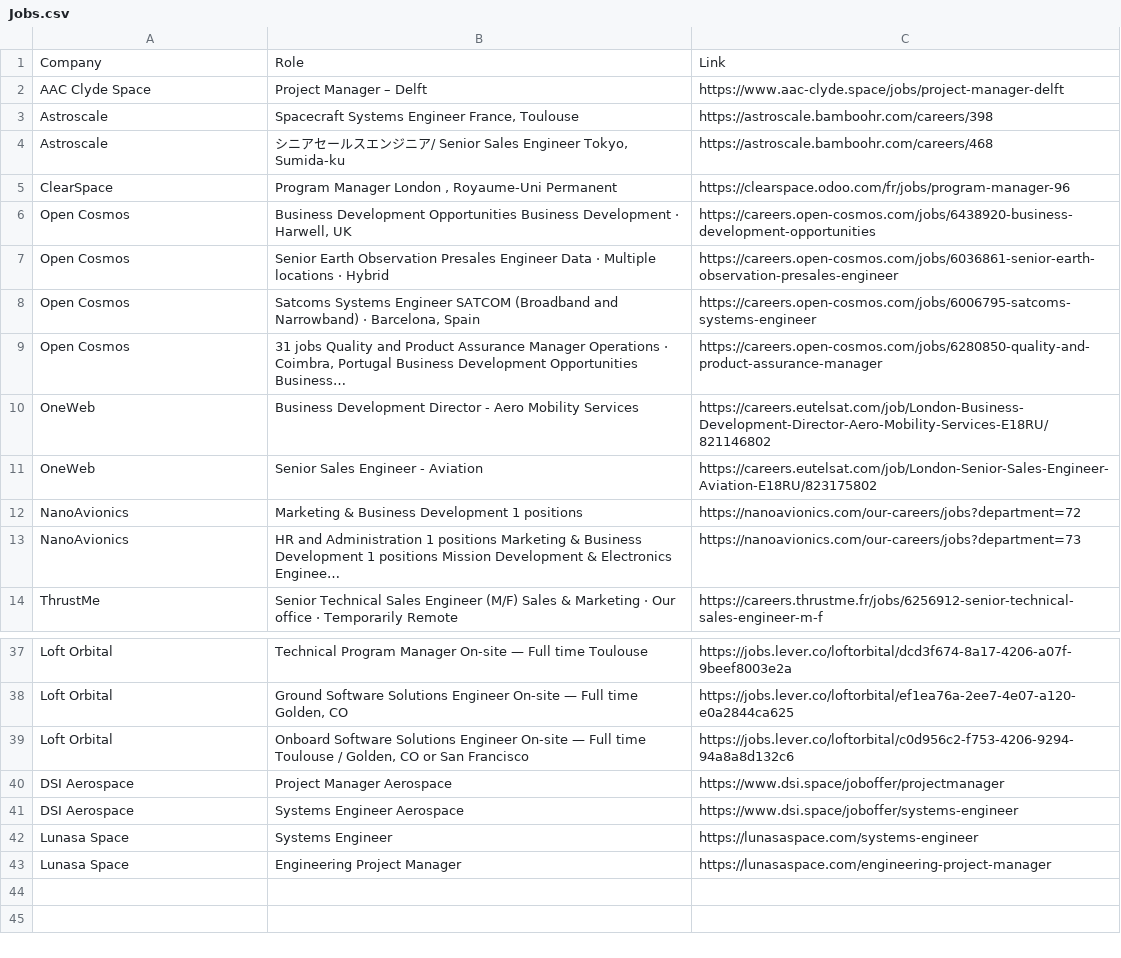
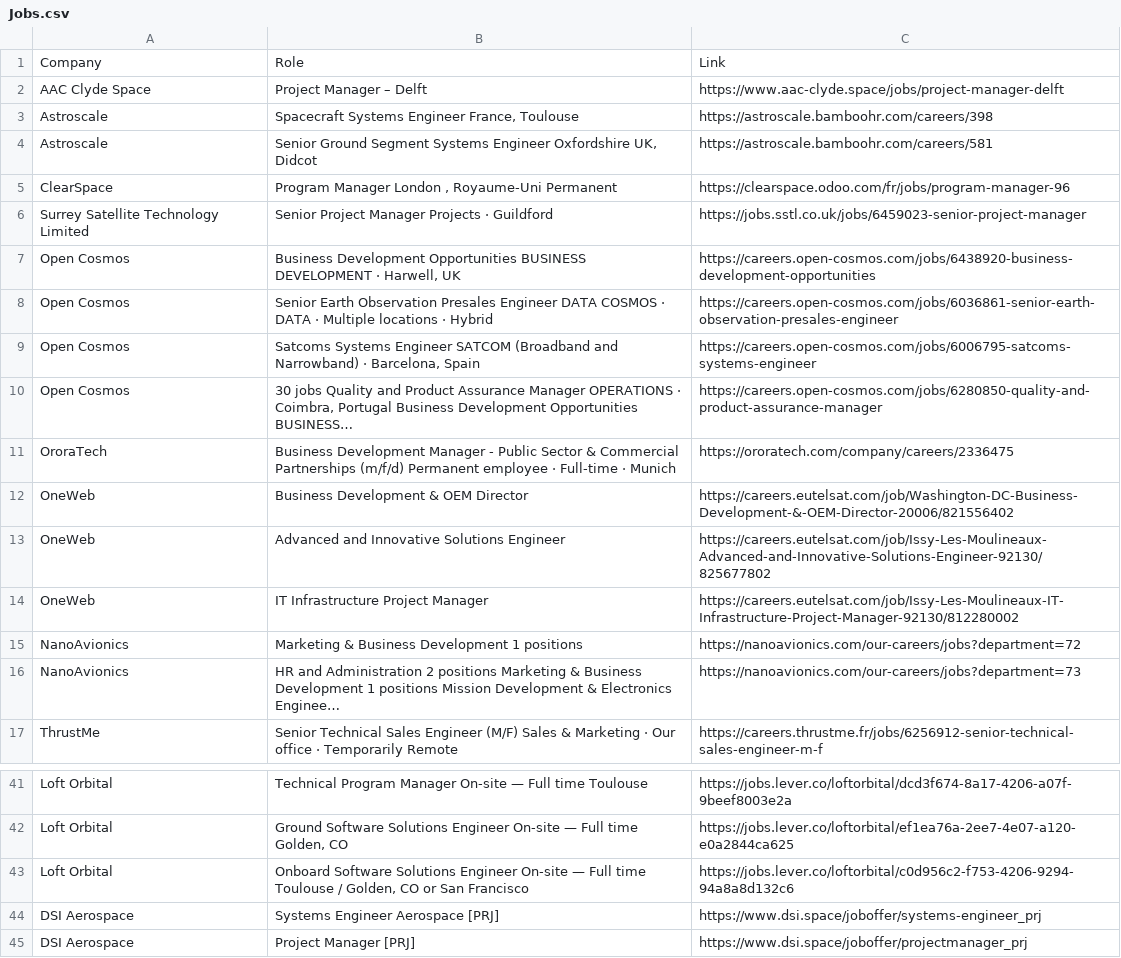
Before and after one commit to gourav1511/newspace-jobs, a CSV file: scraper/Jobs.csv, drawn as a sheet; only a part is shown, gaps mark what is left out; the diff covers the shown part only.

```diff
--- a/scraper/Jobs.csv
+++ b/scraper/Jobs.csv
@@ -3,12 +3,15 @@ AAC Clyde Space,Project Manager – Delft,https://www.aac-clyde.space/jobs/proje
 Astroscale,"Spacecraft Systems Engineer France, Toulouse",https://astroscale.bamboohr.com/careers/398
-Astroscale,"シニアセールスエンジニア/ Senior Sales Engineer Tokyo, Sumida-ku",https://astroscale.bamboohr.com/careers/468
+Astroscale,"Senior Ground Segment Systems Engineer Oxfordshire UK, Didcot",https://astroscale.bamboohr.com/careers/581
 ClearSpace,"Program Manager London , Royaume-Uni Permanent",https://clearspace.odoo.com/fr/jobs/program-manager-96
-Open Cosmos,"Business Development Opportunities Business Development · Harwell, UK",https://careers.open-cosmos.com/jobs/6438920-business-development-opportunities
-Open Cosmos,Senior Earth Observation Presales Engineer Data · Multiple locations · Hybrid,https://careers.open-cosmos.com/jobs/6036861-senior-earth-observation-presales-engineer
+Surrey Satellite Technology Limited,Senior Project Manager Projects · Guildford,https://jobs.sstl.co.uk/jobs/6459023-senior-project-manager
+Open Cosmos,"Business Development Opportunities BUSINESS DEVELOPMENT · Harwell, UK",https://careers.open-cosmos.com/jobs/6438920-business-development-opportunities
+Open Cosmos,Senior Earth Observation Presales Engineer DATA COSMOS · DATA · Multiple locations · Hybrid,https://careers.open-cosmos.com/jobs/6036861-senior-earth-observation-presales-engineer
 Open Cosmos,"Satcoms Systems Engineer SATCOM (Broadband and Narrowband) · Barcelona, Spain",https://careers.open-cosmos.com/jobs/6006795-satcoms-systems-engineer
-Open Cosmos,"31 jobs Quality and Product Assurance Manager Operations · Coimbra, Portugal Business Development Opportunities Business…",https://careers.open-cosmos.com/jobs/6280850-quality-and-product-assurance-manager
-OneWeb,Business Development Director - Aero Mobility Services,https://careers.eutelsat.com/job/London-Business-Development-Director-Aero-Mobility-Services-E18RU/821146802
-OneWeb,Senior Sales Engineer - Aviation,https://careers.eutelsat.com/job/London-Senior-Sales-Engineer-Aviation-E18RU/823175802
+Open Cosmos,"30 jobs Quality and Product Assurance Manager OPERATIONS · Coimbra, Portugal Business Development Opportunities BUSINESS…",https://careers.open-cosmos.com/jobs/6280850-quality-and-product-assurance-manager
+OroraTech,Business Development Manager - Public Sector & Commercial Partnerships (m/f/d) Permanent employee · Full-time · Munich,https://ororatech.com/company/careers/2336475
+OneWeb,Business Development & OEM Director,https://careers.eutelsat.com/job/Washington-DC-Business-Development-&-OEM-Director-20006/821556402
+OneWeb,Advanced and Innovative Solutions Engineer,https://careers.eutelsat.com/job/Issy-Les-Moulineaux-Advanced-and-Innovative-Solutions-Engineer-92130/825677802
+OneWeb,IT Infrastructure Project Manager,https://careers.eutelsat.com/job/Issy-Les-Moulineaux-IT-Infrastructure-Project-Manager-92130/812280002
 NanoAvionics,Marketing & Business Development 1 positions,https://nanoavionics.com/our-careers/jobs?department=72
-NanoAvionics,HR and Administration 1 positions Marketing & Business Development 1 positions Mission Development & Electronics Enginee…,https://nanoavionics.com/our-careers/jobs?department=73
+NanoAvionics,HR and Administration 2 positions Marketing & Business Development 1 positions Mission Development & Electronics Enginee…,https://nanoavionics.com/our-careers/jobs?department=73
 ThrustMe,Senior Technical Sales Engineer (M/F) Sales & Marketing · Our office · Temporarily Remote,https://careers.thrustme.fr/jobs/6256912-senior-technical-sales-engineer-m-f
@@ -39,5 +43,3 @@ Loft Orbital,"Ground Software Solutions Engineer On-site — Full time Golden, C
 Loft Orbital,"Onboard Software Solutions Engineer On-site — Full time Toulouse / Golden, CO or San Francisco",https://jobs.lever.co/loftorbital/c0d956c2-f753-4206-9294-94a8a8d132c6
-DSI Aerospace,Project Manager Aerospace,https://www.dsi.space/joboffer/projectmanager
-DSI Aerospace,Systems Engineer Aerospace,https://www.dsi.space/joboffer/systems-engineer
-Lunasa Space,Systems Engineer,https://lunasaspace.com/systems-engineer
-Lunasa Space,Engineering Project Manager,https://lunasaspace.com/engineering-project-manager
+DSI Aerospace,Systems Engineer Aerospace [PRJ],https://www.dsi.space/joboffer/systems-engineer_prj
+DSI Aerospace,Project Manager [PRJ],https://www.dsi.space/joboffer/projectmanager_prj
```
Also changed, not shown: 1 added row, 1 moved row and 4 edited cells elsewhere in this file.
